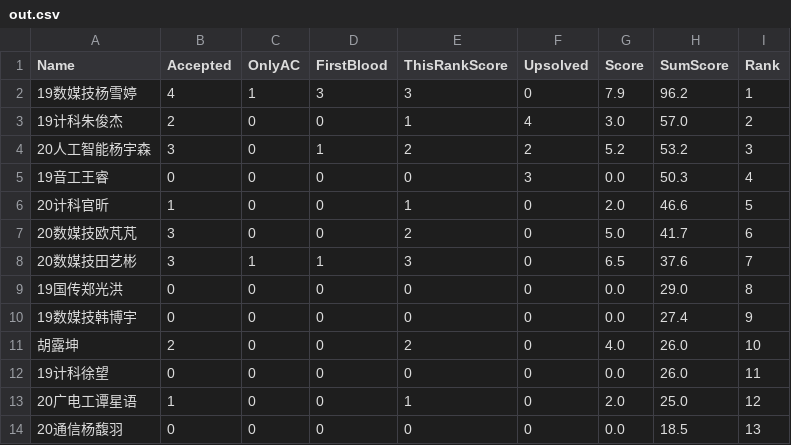
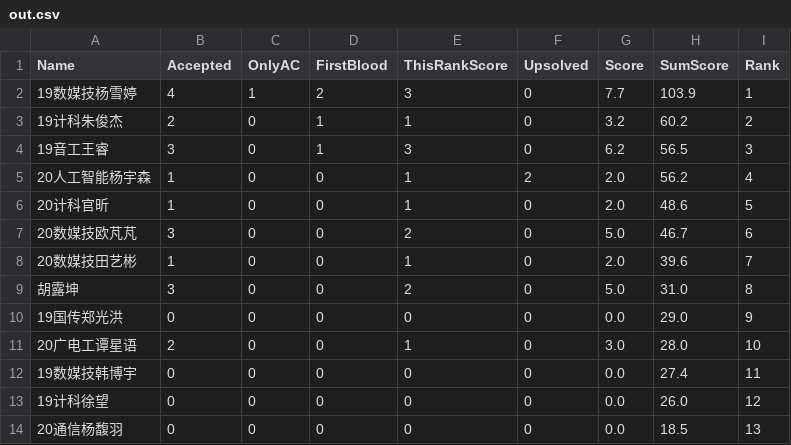
Before and after one commit to dukerki/VJudge-Spider-on-TravisCI, a CSV file: out.csv, drawn as a sheet; only a part is shown; the diff covers the shown part only.

Commit message:
rank update

```diff
--- a/out.csv
+++ b/out.csv
@@ -1,14 +1,14 @@
 Name, Accepted, OnlyAC, FirstBlood, ThisRankScore, Upsolved, Score, SumScore, Rank
-19数媒技杨雪婷,4,1,3,3,0,7.9,96.2,1
-19计科朱俊杰,2,0,0,1,4,3.0,57.0,2
-20人工智能杨宇森,3,0,1,2,2,5.2,53.2,3
-19音工王睿,0,0,0,0,3,0.0,50.3,4
-20计科官昕,1,0,0,1,0,2.0,46.6,5
-20数媒技欧芃芃,3,0,0,2,0,5.0,41.7,6
-20数媒技田艺彬,3,1,1,3,0,6.5,37.6,7
-19国传郑光洪,0,0,0,0,0,0.0,29.0,8
-19数媒技韩博宇,0,0,0,0,0,0.0,27.4,9
-胡露坤,2,0,0,2,0,4.0,26.0,10
-19计科徐望,0,0,0,0,0,0.0,26.0,11
-20广电工谭星语,1,0,0,1,0,2.0,25.0,12
+19数媒技杨雪婷,4,1,2,3,0,7.7,103.9,1
+19计科朱俊杰,2,0,1,1,0,3.2,60.2,2
+19音工王睿,3,0,1,3,0,6.2,56.5,3
+20人工智能杨宇森,1,0,0,1,2,2.0,56.2,4
+20计科官昕,1,0,0,1,0,2.0,48.6,5
+20数媒技欧芃芃,3,0,0,2,0,5.0,46.7,6
+20数媒技田艺彬,1,0,0,1,0,2.0,39.6,7
+胡露坤,3,0,0,2,0,5.0,31.0,8
+19国传郑光洪,0,0,0,0,0,0.0,29.0,9
+20广电工谭星语,2,0,0,1,0,3.0,28.0,10
+19数媒技韩博宇,0,0,0,0,0,0.0,27.4,11
+19计科徐望,0,0,0,0,0,0.0,26.0,12
 20通信杨馥羽,0,0,0,0,0,0.0,18.5,13
```
Also changed, not shown: 8 edited cells elsewhere in this file, 1 other file.
